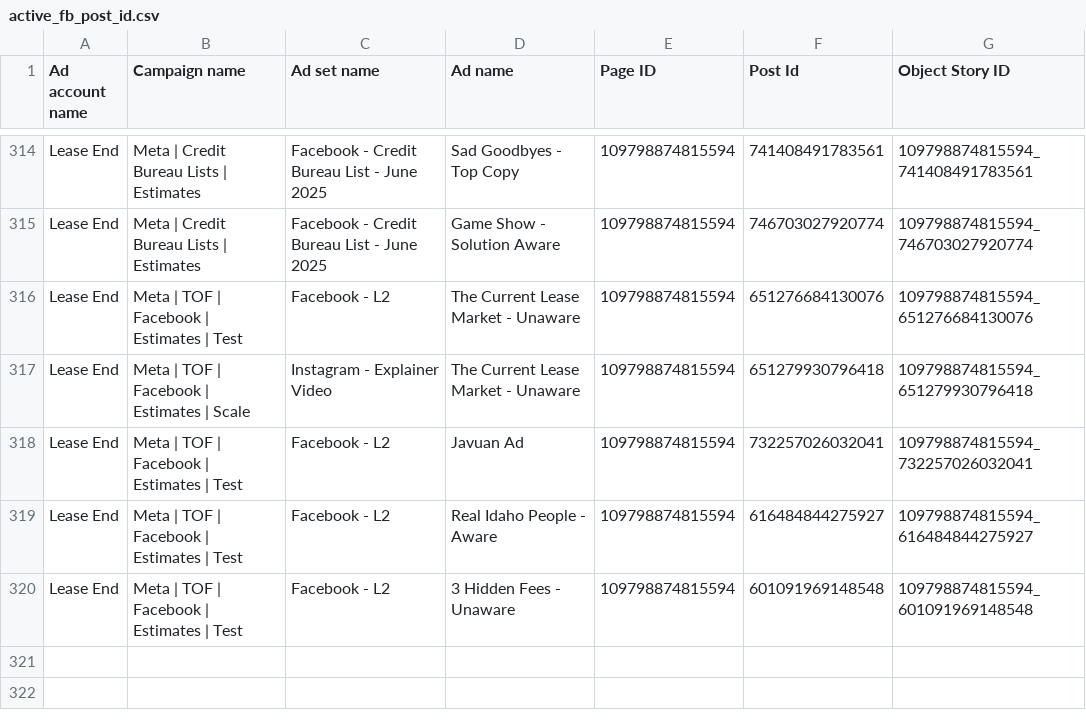
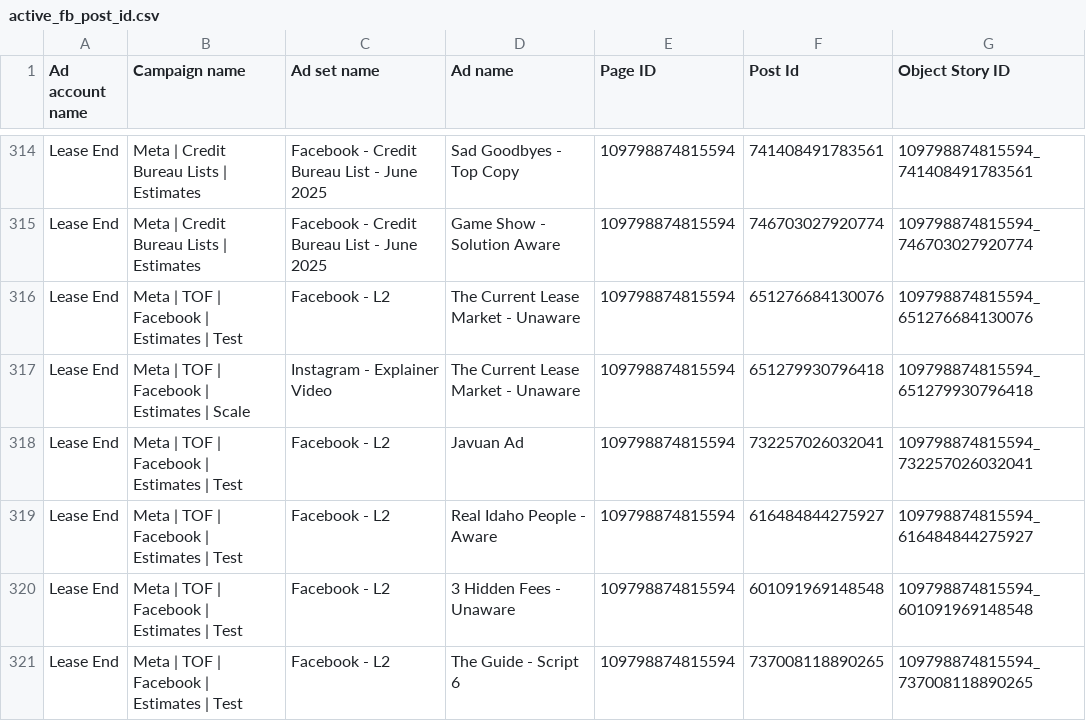
Before and after one commit to keenship1291/dspy-fastapi-api, a CSV file: active_fb_post_id.csv, drawn as a sheet; only a part is shown, gaps mark what is left out; the diff names each change by its address in the sheet, - before the commit and + after, or states it on an @@ line.

Commit message:
Add FB post: The Guide - Script 6 - Post ID 737008118890265

```diff
--- a/active_fb_post_id.csv
+++ b/active_fb_post_id.csv
+row 321: Lease End | Meta | TOF | Facebook | Estimates | Test | Facebook - L2 | The Guide - Script 6 | 109798874815594 | 737008118890265 | 109798874815594_737008118890265
```
